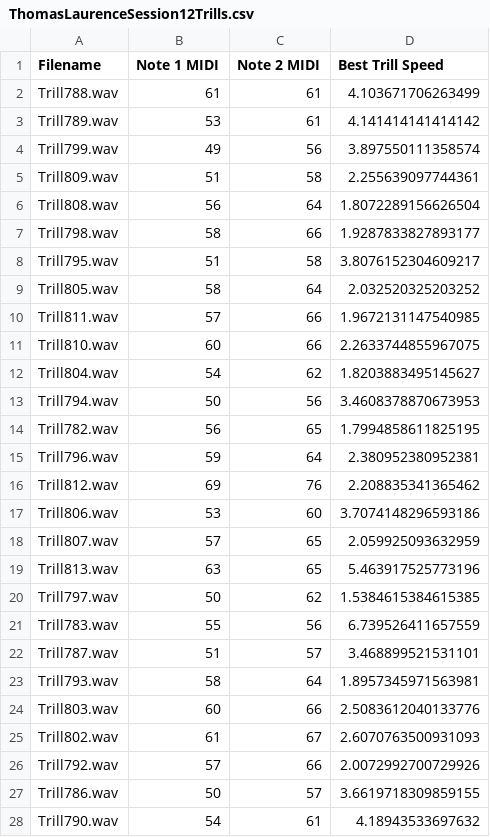
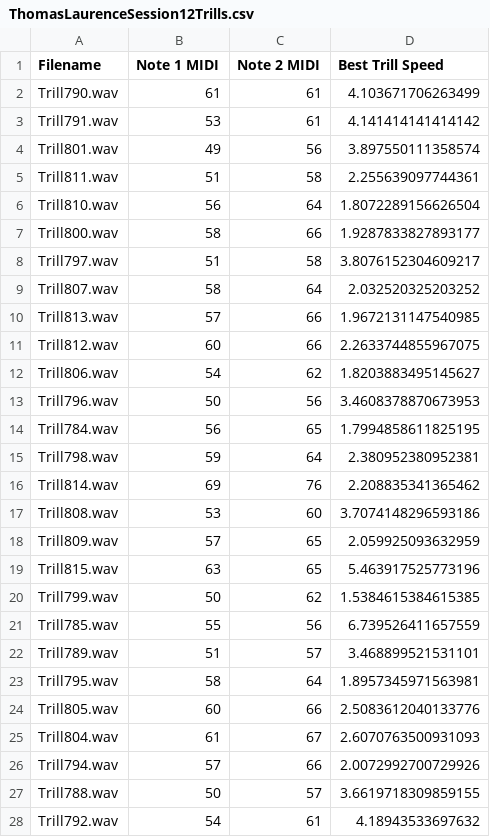
Before and after one commit to Vobludalib/SaxophoneDifficultyModel, a CSV file: files/trills/ThomasLaurenceSession12Trills.csv, drawn as a sheet; only a part is shown; the diff covers the shown part only.

```diff
--- a/files/trills/ThomasLaurenceSession12Trills.csv
+++ b/files/trills/ThomasLaurenceSession12Trills.csv
@@ -1,28 +1,28 @@
 Filename,Note 1 MIDI,Note 2 MIDI,Best Trill Speed
-Trill788.wav,61,61,4.103671706263499
-Trill789.wav,53,61,4.141414141414142
-Trill799.wav,49,56,3.897550111358574
-Trill809.wav,51,58,2.255639097744361
-Trill808.wav,56,64,1.8072289156626504
-Trill798.wav,58,66,1.9287833827893177
-Trill795.wav,51,58,3.8076152304609217
-Trill805.wav,58,64,2.032520325203252
-Trill811.wav,57,66,1.9672131147540985
-Trill810.wav,60,66,2.2633744855967075
-Trill804.wav,54,62,1.8203883495145627
-Trill794.wav,50,56,3.4608378870673953
-Trill782.wav,56,65,1.7994858611825195
-Trill796.wav,59,64,2.380952380952381
-Trill812.wav,69,76,2.208835341365462
-Trill806.wav,53,60,3.7074148296593186
-Trill807.wav,57,65,2.059925093632959
-Trill813.wav,63,65,5.463917525773196
-Trill797.wav,50,62,1.5384615384615385
-Trill783.wav,55,56,6.739526411657559
-Trill787.wav,51,57,3.468899521531101
-Trill793.wav,58,64,1.8957345971563981
-Trill803.wav,60,66,2.5083612040133776
-Trill802.wav,61,67,2.6070763500931093
-Trill792.wav,57,66,2.0072992700729926
-Trill786.wav,50,57,3.6619718309859155
-Trill790.wav,54,61,4.18943533697632
+Trill790.wav,61,61,4.103671706263499
+Trill791.wav,53,61,4.141414141414142
+Trill801.wav,49,56,3.897550111358574
+Trill811.wav,51,58,2.255639097744361
+Trill810.wav,56,64,1.8072289156626504
+Trill800.wav,58,66,1.9287833827893177
+Trill797.wav,51,58,3.8076152304609217
+Trill807.wav,58,64,2.032520325203252
+Trill813.wav,57,66,1.9672131147540985
+Trill812.wav,60,66,2.2633744855967075
+Trill806.wav,54,62,1.8203883495145627
+Trill796.wav,50,56,3.4608378870673953
+Trill784.wav,56,65,1.7994858611825195
+Trill798.wav,59,64,2.380952380952381
+Trill814.wav,69,76,2.208835341365462
+Trill808.wav,53,60,3.7074148296593186
+Trill809.wav,57,65,2.059925093632959
+Trill815.wav,63,65,5.463917525773196
+Trill799.wav,50,62,1.5384615384615385
+Trill785.wav,55,56,6.739526411657559
+Trill789.wav,51,57,3.468899521531101
+Trill795.wav,58,64,1.8957345971563981
+Trill805.wav,60,66,2.5083612040133776
+Trill804.wav,61,67,2.6070763500931093
+Trill794.wav,57,66,2.0072992700729926
+Trill788.wav,50,57,3.6619718309859155
+Trill792.wav,54,61,4.18943533697632
```
Also changed, not shown: 6 edited cells elsewhere in this file, files/trills/DorianGraySession4Trills.csv, files/trills/ThomasLaurenceSession10Trills.csv, 6 other files.
